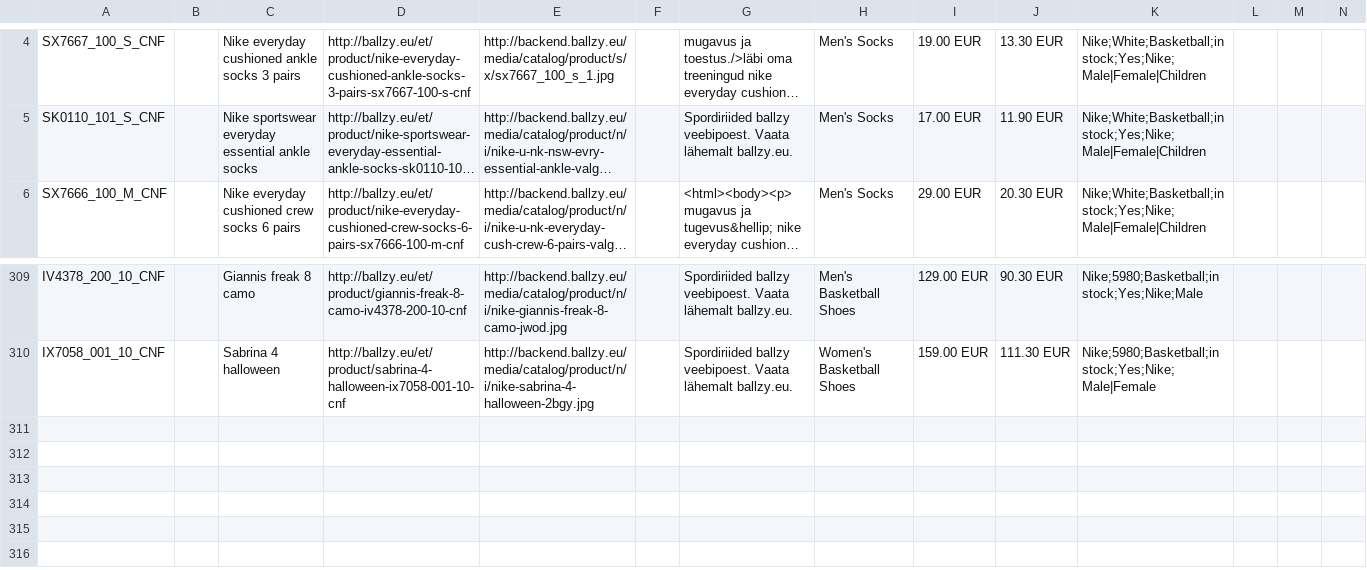
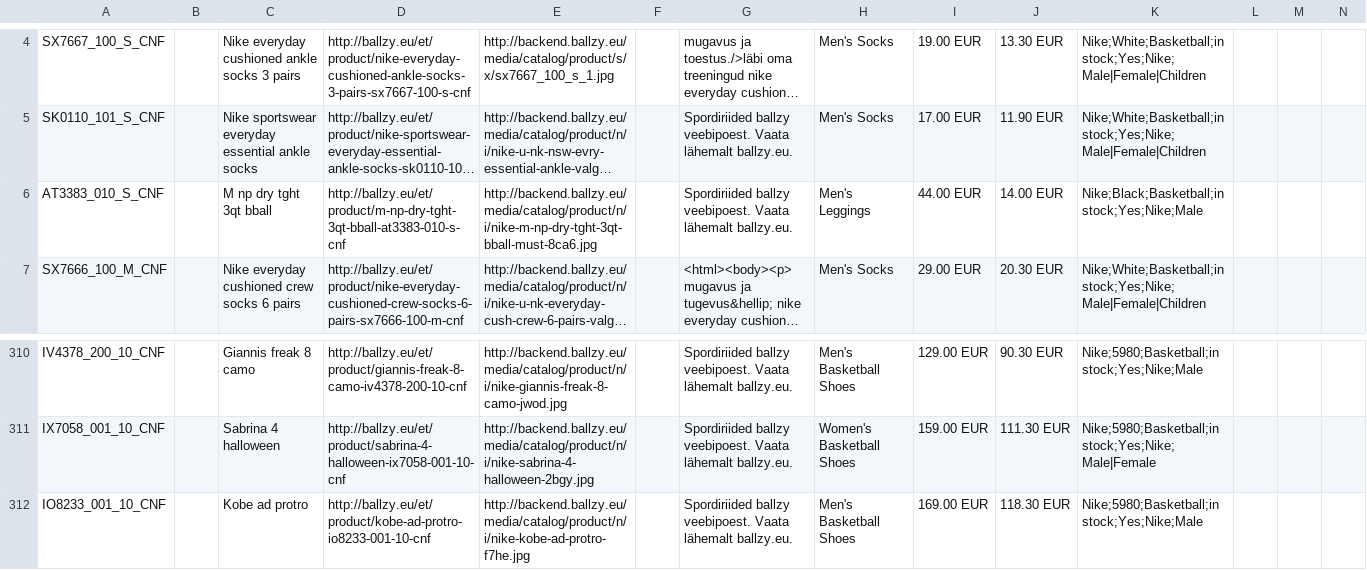
Before and after one commit to tanelneemoja/cropink_to_google, a CSV file: google_ads_feed_basketball.csv, drawn as a sheet; only a part is shown, gaps mark what is left out; long unchanged cells end in …; rows hold the shown columns only; the diff names each change by its address in the sheet, - before the commit and + after, or states it on an @@ line.

```diff
--- a/google_ads_feed_basketball.csv
+++ b/google_ads_feed_basketball.csv
+row 6: AT3383_010_S_CNF |  | M np dry tght 3qt bball | http://ballzy.eu/et/product/m-np-dry-tght-3qt-bball-at3383-010-s-cnf | http://backend.ballzy.eu/media/catalog/product/n/i/nike-m-np-dry-tght-3qt-bball-must-8ca6.jpg |  | Spordiriided ballzy veebipoest. Vaata lähemalt ballzy.eu. | Men's Leggings | 44.00 EUR | 14.00 EUR | Nike;Black;Basketball;in stock;Yes;Nike;Male
+row 312: IO8233_001_10_CNF |  | Kobe ad protro | http://ballzy.eu/et/product/kobe-ad-protro-io8233-001-10-cnf | http://backend.ballzy.eu/media/catalog/product/n/i/nike-kobe-ad-protro-f7he.jpg |  | Spordiriided ballzy veebipoest. Vaata lähemalt ballzy.eu. | Men's Basketball Shoes | 169.00 EUR | 118.30 EUR | Nike;5980;Basketball;in stock;Yes;Nike;Male
```
Also changed, not shown: LV_page_feed.csv, chatgpt_ads_feed_basketball.csv, 6 other files.
